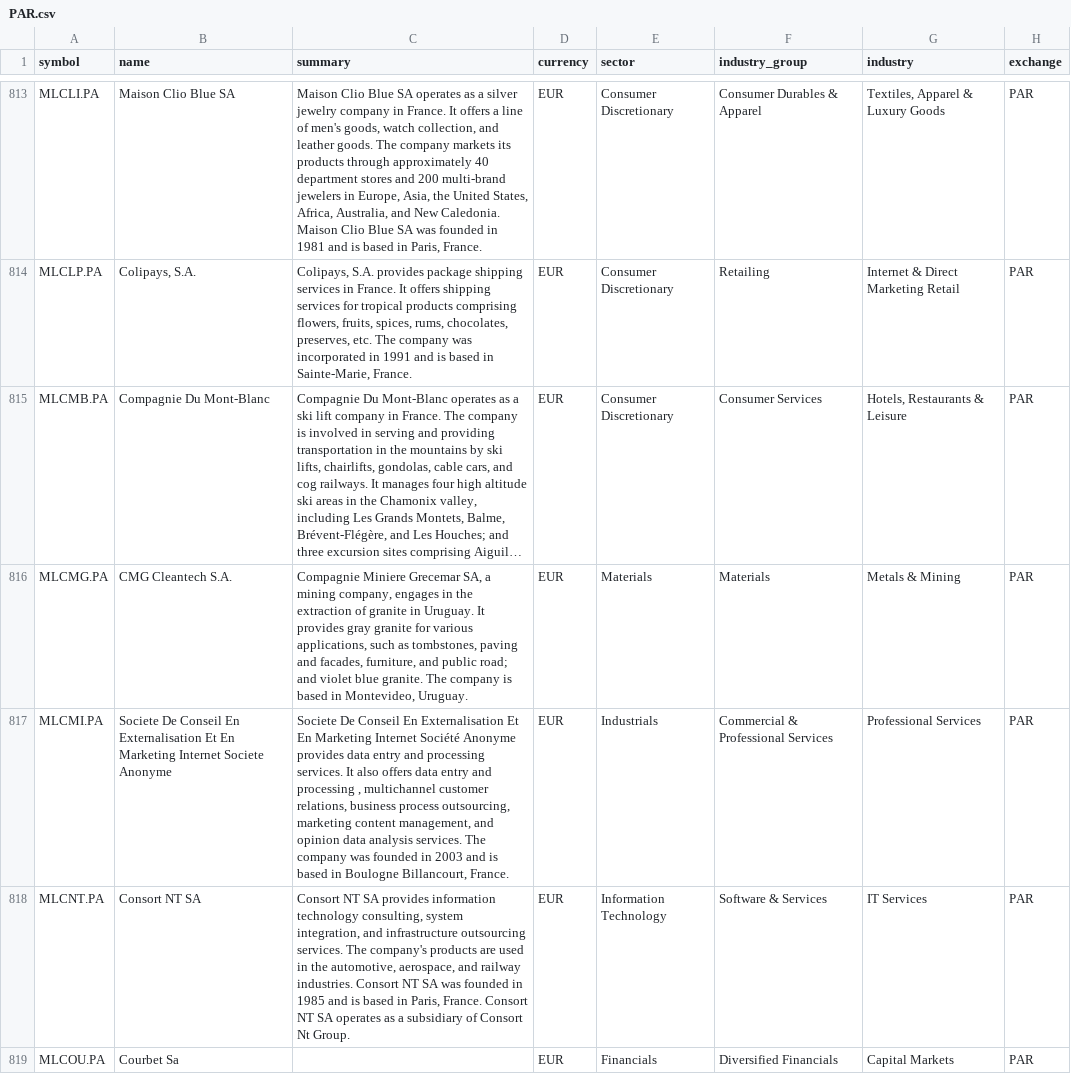
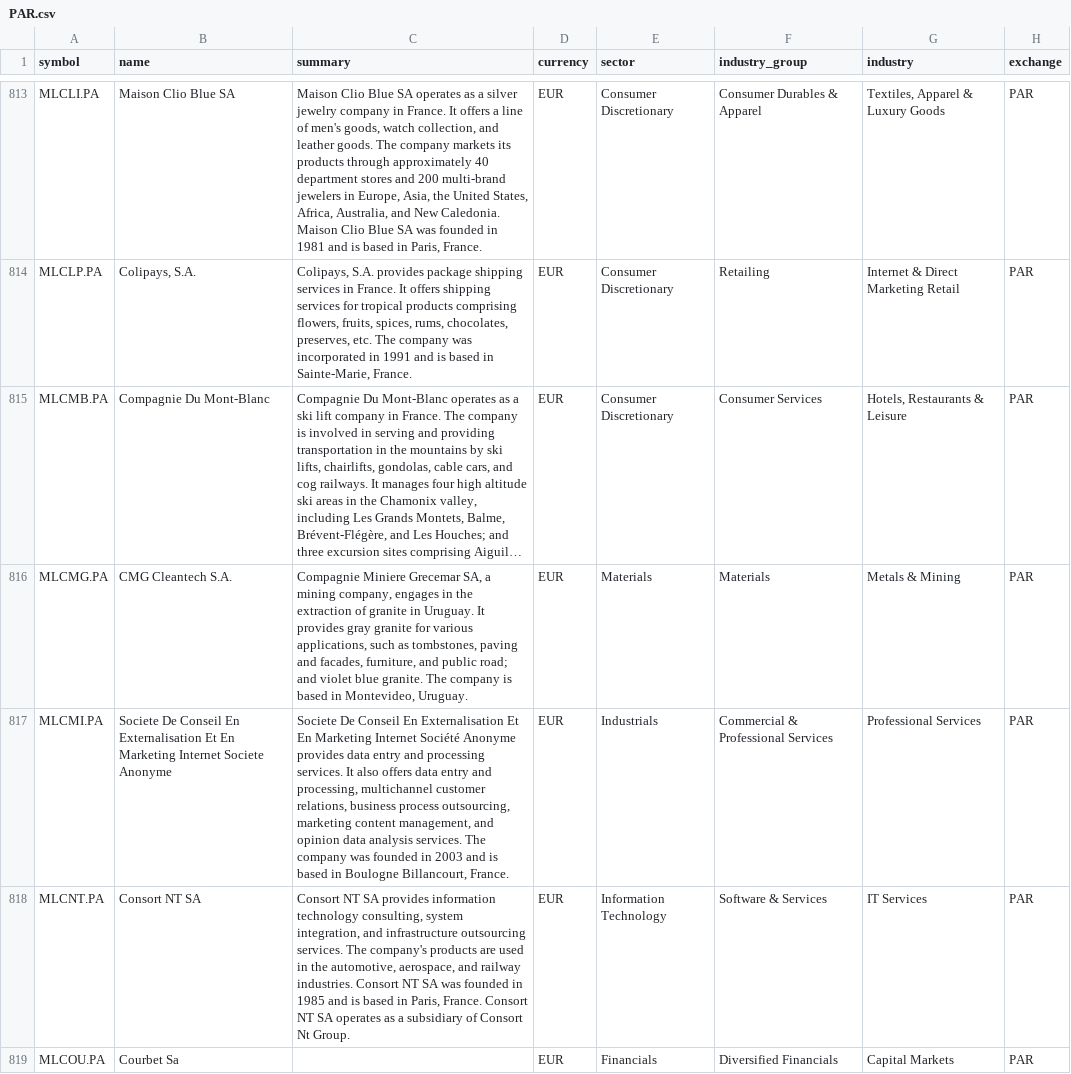
Before and after one commit to JerBouma/FinanceDatabase, a CSV file: database/equities/PAR.csv, drawn as a sheet; only a part is shown, gaps mark what is left out; long unchanged cells end in …; the diff names each change by its address in the sheet, - before the commit and + after, or states it on an @@ line.

```diff
--- a/database/equities/PAR.csv
+++ b/database/equities/PAR.csv
-C817 (summary): …entry and processing , multichannel customer…
+C817 (summary): …entry and processing, multichannel customer…
```
Also changed, not shown: database/equities/HAM.csv, database/equities/TAI.csv, 13 other files.
